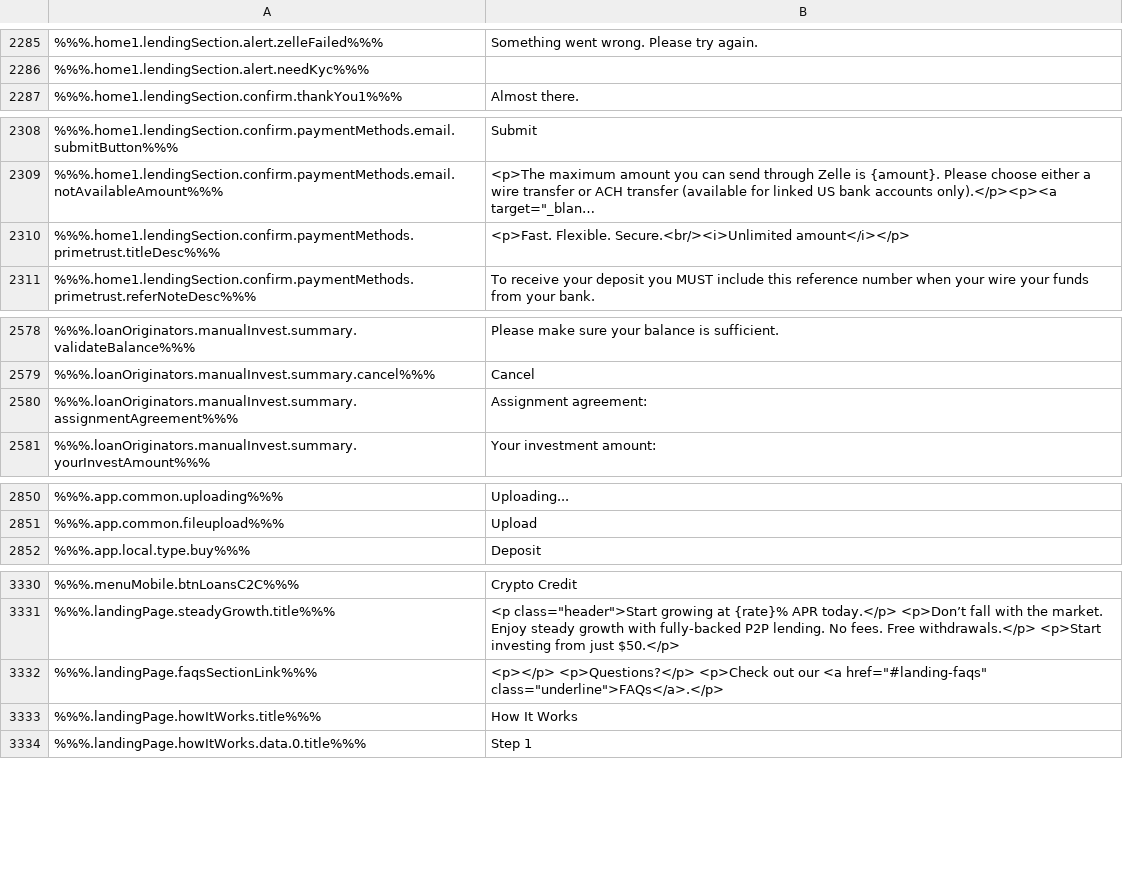
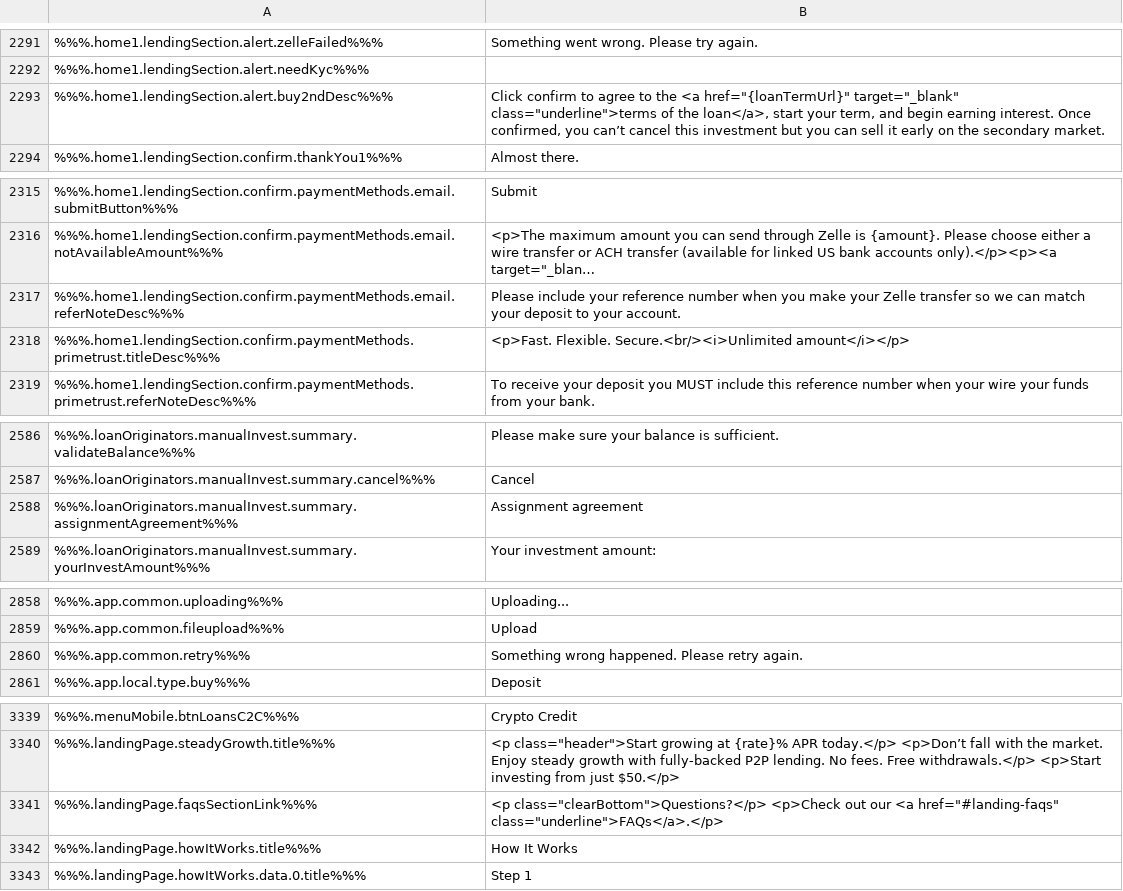
Before and after one commit to duyhtq/constant-web-i18n, a CSV file: store/en.csv, drawn as a sheet; only a part is shown, gaps mark what is left out; long unchanged cells end in …; addresses are those after the commit; the diff covers the shown part only; the diff names each change by its address in the sheet, - before the commit and + after, or states it on an @@ line.

```diff
--- a/store/en.csv
+++ b/store/en.csv
+row 2293: %%%.home1.lendingSection.alert.buy2ndDesc%%% | Click confirm to agree to the <a href="{loanTermUrl}" target="_blank" class="underline">terms of the loan</a>, start your term, and begin earning interest. Once confirmed, you can’t cancel this investment but you can sell it early on the secondary market.
+row 2317: %%%.home1.lendingSection.confirm.paymentMethods.email.referNoteDesc%%% | Please include your reference number when you make your Zelle transfer so we can match your deposit to your account.
-B2588: Assignment agreement:
+B2588: Assignment agreement
+row 2860: %%%.app.common.retry%%% | Something wrong happened. Please retry again.
-B3341: <p></p> <p>Questions?</p> <p>Check out…
+B3341: <p class="clearBottom">Questions?</p> <p>Check out…
```
Also changed, not shown: 8 added rows and 2 edited cells elsewhere in this file, 2 other files.
